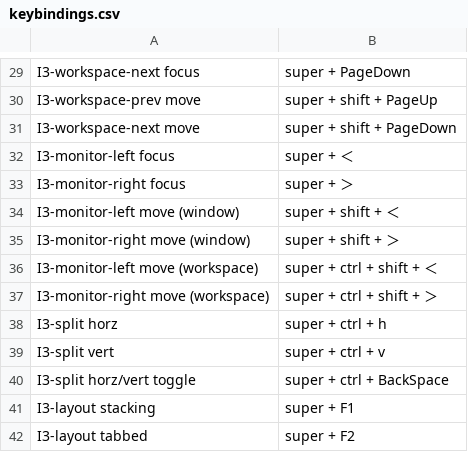
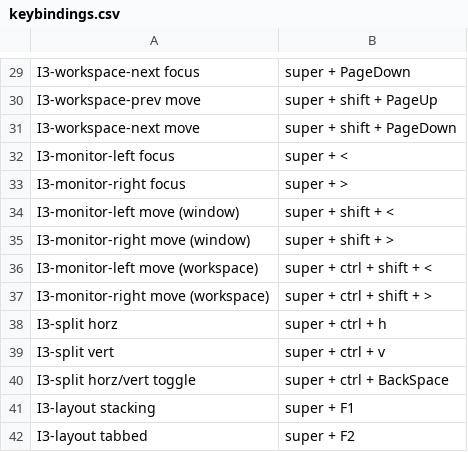
Before and after one commit to knmac/.dotfiles, a CSV file: tiling_wm/polybar/scripts/keybindings.csv, drawn as a sheet; only a part is shown, gaps mark what is left out.

```diff
--- a/tiling_wm/polybar/scripts/keybindings.csv
+++ b/tiling_wm/polybar/scripts/keybindings.csv
@@ -31,8 +31,8 @@ I3-workspace-prev move,super + shift + PageUp
 I3-workspace-next move,super + shift + PageDown
-I3-monitor-left focus,super + ＜
-I3-monitor-right focus,super + ＞
-I3-monitor-left move (window),super + shift + ＜
-I3-monitor-right move (window),super + shift + ＞
-I3-monitor-left move (workspace),super + ctrl + shift + ＜
-I3-monitor-right move (workspace),super + ctrl + shift + ＞
+I3-monitor-left focus,super + <
+I3-monitor-right focus,super + >
+I3-monitor-left move (window),super + shift + <
+I3-monitor-right move (window),super + shift + >
+I3-monitor-left move (workspace),super + ctrl + shift + <
+I3-monitor-right move (workspace),super + ctrl + shift + >
 I3-split horz,super + ctrl + h
```
Also changed, not shown: 1 other file.
